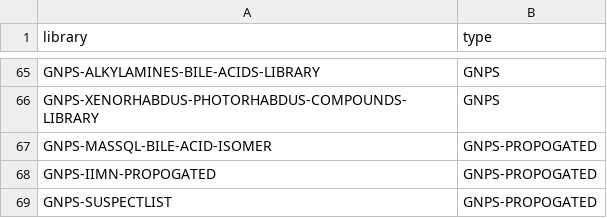
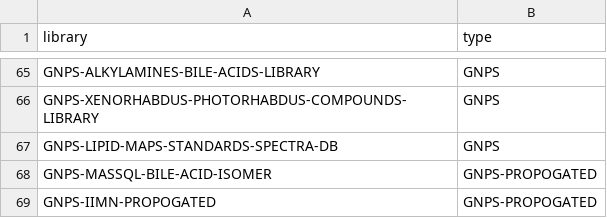
Before and after one commit to Wang-Bioinformatics-Lab/GNPS_ExternalStructureProxy, a TSV file: library_names.tsv, drawn as a sheet; only a part is shown, gaps mark what is left out; the shorter side is filled out with more unchanged rows; the diff names each change by its address in the sheet, - before the commit and + after, or states it on an @@ line.

Commit message:
updating library names

```diff
--- a/library_names.tsv
+++ b/library_names.tsv
+row 67: GNPS-LIPID-MAPS-STANDARDS-SPECTRA-DB | GNPS
```
